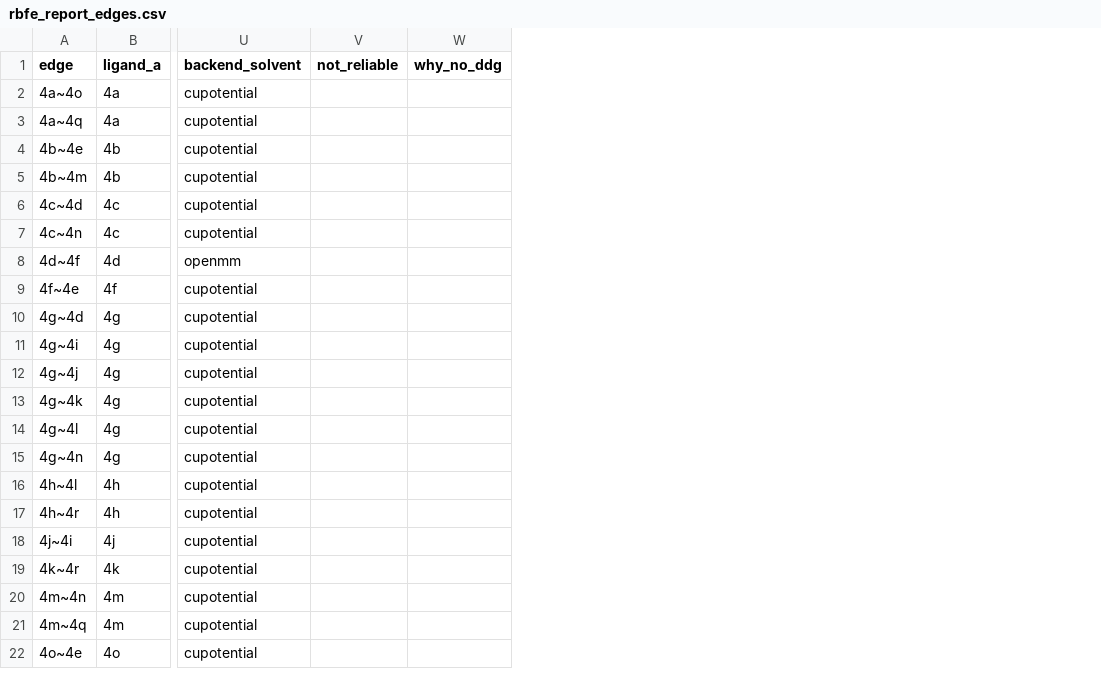
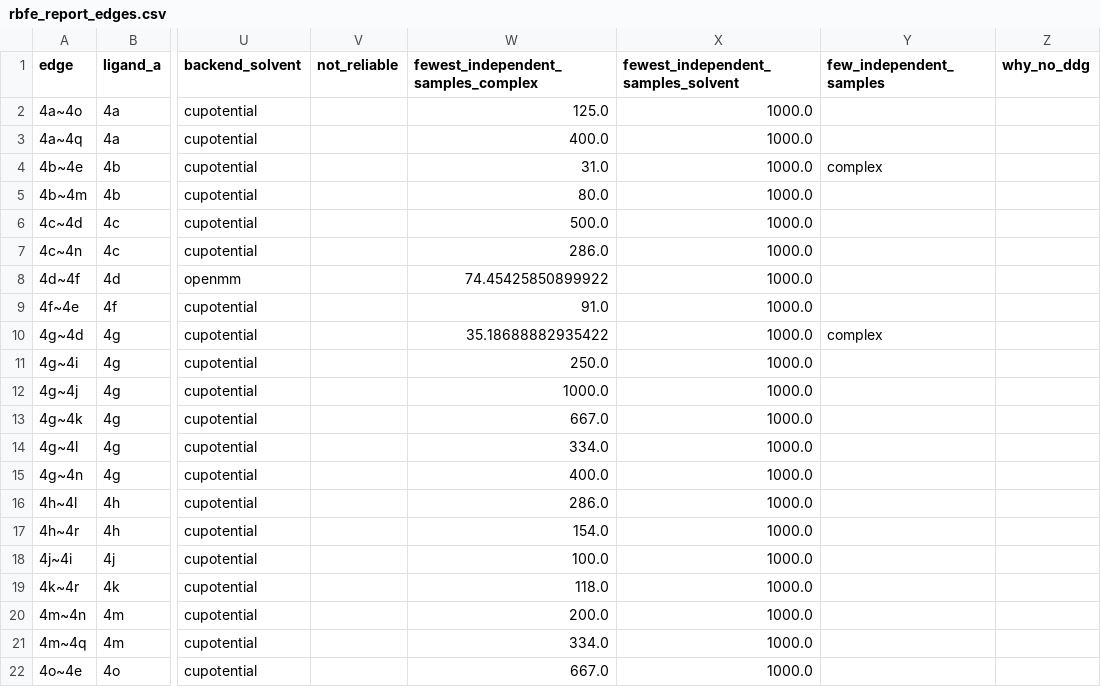
Before and after one commit to ytworks/cuFEP, a CSV file: benchmarks/results/a2a_rbfe/rbfe_report_edges.csv, drawn as a sheet; only a part is shown, gaps mark what is left out; the diff names each change by its address in the sheet, - before the commit and + after, or states it on an @@ line.

```diff
--- a/benchmarks/results/a2a_rbfe/rbfe_report_edges.csv
+++ b/benchmarks/results/a2a_rbfe/rbfe_report_edges.csv
+column W, rows 1-22: fewest_independent_samples_complex | 125.0 | 400.0 | 31.0 | 80.0 | 500.0 | 286.0 | 74.45425850899922 | 91.0 | 35.18688882935422 | 250.0 | 1000.0 | 667.0 | 334.0 | 400.0 | 286.0 | 154.0 | 100.0 | 118.0 | 200.0 | 334.0 | 667.0
+column X, rows 1-22: fewest_independent_samples_solvent | 1000.0 | 1000.0 | 1000.0 | 1000.0 | 1000.0 | 1000.0 | 1000.0 | 1000.0 | 1000.0 | 1000.0 | 1000.0 | 1000.0 | 1000.0 | 1000.0 | 1000.0 | 1000.0 | 1000.0 | 1000.0 | 1000.0 | 1000.0 | 1000.0
+column Y (few_independent_samples), rows 4-10: complex |  |  |  |  |  | complex
```
Also changed, not shown: benchmarks/results/a2a_rbfe/edges.csv, benchmarks/results/tyk2_rbfe/edges.csv, 9 other files.
